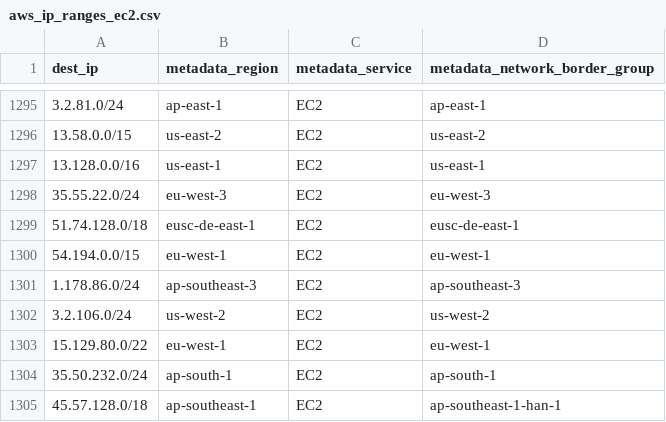
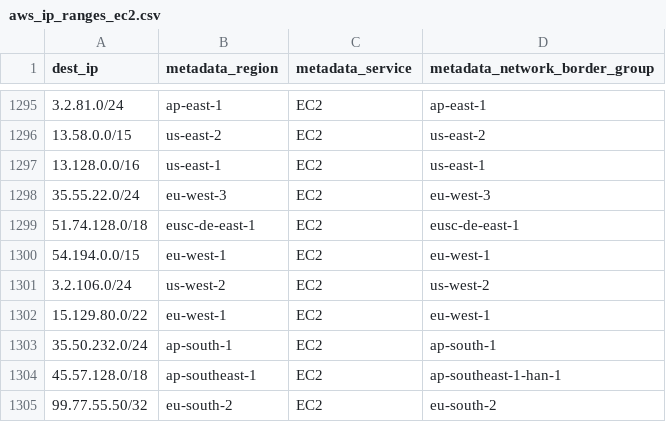
Before and after one commit to bhardwajRahul/awesome-lists, a CSV file: Lists/Ranges_IP_Address_Company_List/Cloud Hosting Providers/AWS/aws_ip_ranges_ec2.csv, drawn as a sheet; only a part is shown, gaps mark what is left out; the shorter side is filled out with more unchanged rows; the diff names each change by its address in the sheet, - before the commit and + after, or states it on an @@ line.

```diff
--- a/Lists/Ranges_IP_Address_Company_List/Cloud Hosting Providers/AWS/aws_ip_ranges_ec2.csv
+++ b/Lists/Ranges_IP_Address_Company_List/Cloud Hosting Providers/AWS/aws_ip_ranges_ec2.csv
-row 1301: 1.178.86.0/24 | ap-southeast-3 | EC2 | ap-southeast-3
```
Also changed, not shown: Lists/Ranges_IP_Address_Company_List/Cloud Hosting Providers/AWS/aws_ip_ranges.csv, Lists/Ranges_IP_Address_Company_List/Cloud Hosting Providers/AWS/aws_ip_ranges_amazon.csv.
